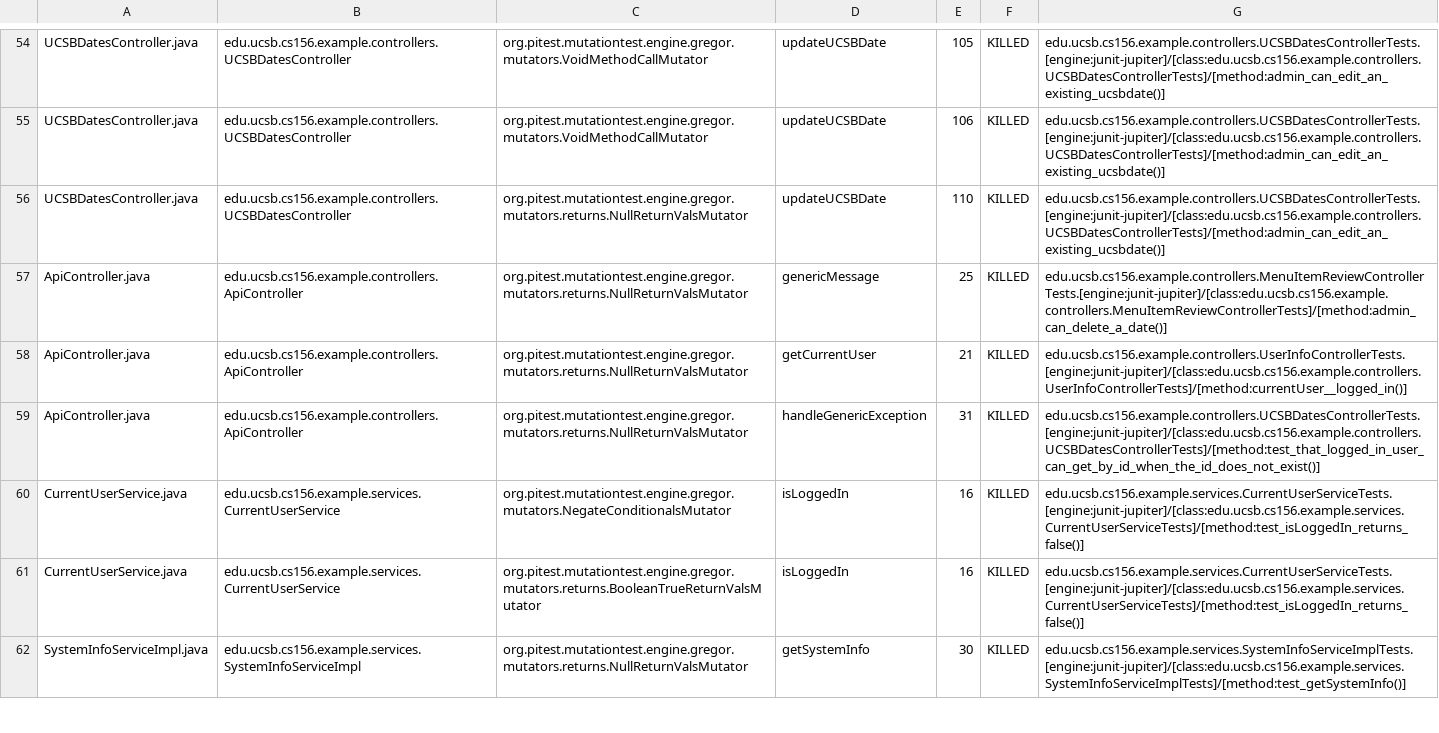
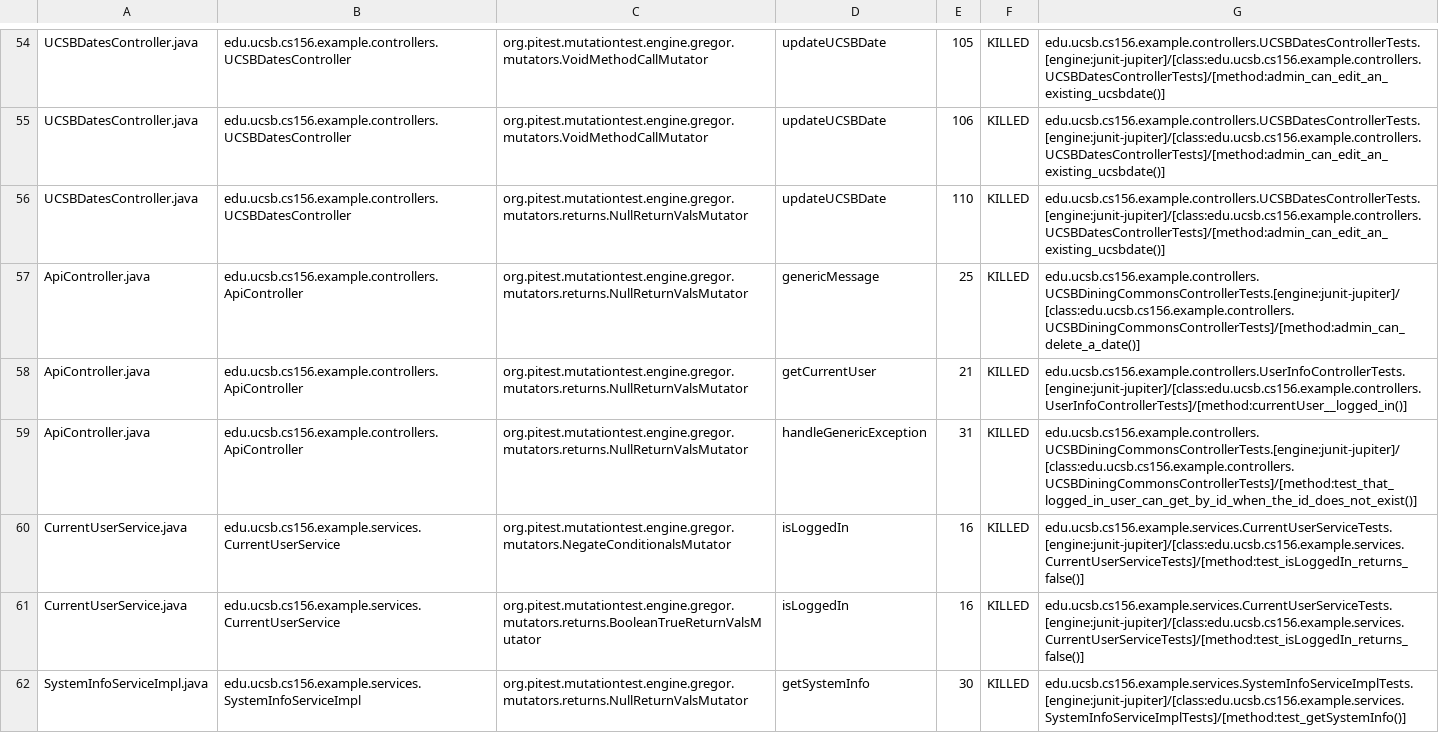
Before and after one commit to ucsb-cs156-s24/team02-s24-5pm-8, a CSV file: prs/53/pitest/mutations.csv, drawn as a sheet; only a part is shown, gaps mark what is left out.

Commit message:
Deploying to gh-pages from @ ucsb-cs156-s24/team02-s24-5pm-8@f0517c717e37a36a72a3e4a4192b660b31ea8931 🚀

```diff
--- a/prs/53/pitest/mutations.csv
+++ b/prs/53/pitest/mutations.csv
@@ -56,5 +56,5 @@ UCSBDatesController.java,edu.ucsb.cs156.example.controllers.UCSBDatesController,
 UCSBDatesController.java,edu.ucsb.cs156.example.controllers.UCSBDatesController,org.pitest.mutationtest.engine.gregor.mutators.returns.NullReturnValsMutator,updateUCSBDate,110,KILLED,edu.ucsb.cs156.example.controllers.UCSBDatesControllerTests.[engine:junit-jupiter]/[class:edu.ucsb.cs156.example.controllers.UCSBDatesControllerTests]/[method:admin_can_edit_an_existing_ucsbdate()]
-ApiController.java,edu.ucsb.cs156.example.controllers.ApiController,org.pitest.mutationtest.engine.gregor.mutators.returns.NullReturnValsMutator,genericMessage,25,KILLED,edu.ucsb.cs156.example.controllers.MenuItemReviewControllerTests.[engine:junit-jupiter]/[class:edu.ucsb.cs156.example.controllers.MenuItemReviewControllerTests]/[method:admin_can_delete_a_date()]
+ApiController.java,edu.ucsb.cs156.example.controllers.ApiController,org.pitest.mutationtest.engine.gregor.mutators.returns.NullReturnValsMutator,genericMessage,25,KILLED,edu.ucsb.cs156.example.controllers.UCSBDiningCommonsControllerTests.[engine:junit-jupiter]/[class:edu.ucsb.cs156.example.controllers.UCSBDiningCommonsControllerTests]/[method:admin_can_delete_a_date()]
 ApiController.java,edu.ucsb.cs156.example.controllers.ApiController,org.pitest.mutationtest.engine.gregor.mutators.returns.NullReturnValsMutator,getCurrentUser,21,KILLED,edu.ucsb.cs156.example.controllers.UserInfoControllerTests.[engine:junit-jupiter]/[class:edu.ucsb.cs156.example.controllers.UserInfoControllerTests]/[method:currentUser__logged_in()]
-ApiController.java,edu.ucsb.cs156.example.controllers.ApiController,org.pitest.mutationtest.engine.gregor.mutators.returns.NullReturnValsMutator,handleGenericException,31,KILLED,edu.ucsb.cs156.example.controllers.UCSBDatesControllerTests.[engine:junit-jupiter]/[class:edu.ucsb.cs156.example.controllers.UCSBDatesControllerTests]/[method:test_that_logged_in_user_can_get_by_id_when_the_id_does_not_exist()]
+ApiController.java,edu.ucsb.cs156.example.controllers.ApiController,org.pitest.mutationtest.engine.gregor.mutators.returns.NullReturnValsMutator,handleGenericException,31,KILLED,edu.ucsb.cs156.example.controllers.UCSBDiningCommonsControllerTests.[engine:junit-jupiter]/[class:edu.ucsb.cs156.example.controllers.UCSBDiningCommonsControllerTests]/[method:test_that_logged_in_user_can_get_by_id_when_the_id_does_not_exist()]
 CurrentUserService.java,edu.ucsb.cs156.example.services.CurrentUserService,org.pitest.mutationtest.engine.gregor.mutators.NegateConditionalsMutator,isLoggedIn,16,KILLED,edu.ucsb.cs156.example.services.CurrentUserServiceTests.[engine:junit-jupiter]/[class:edu.ucsb.cs156.example.services.CurrentUserServiceTests]/[method:test_isLoggedIn_returns_false()]
```
Also changed, not shown: 12 other files.
